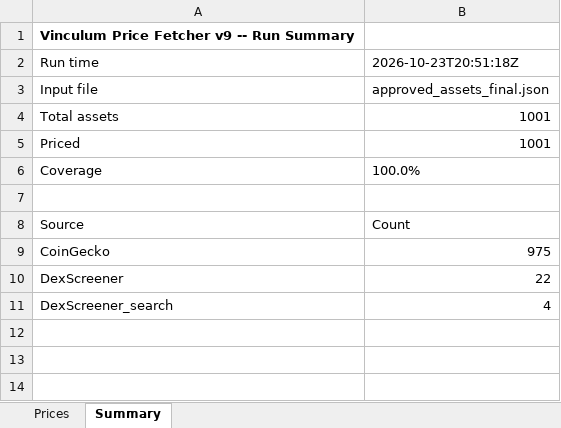
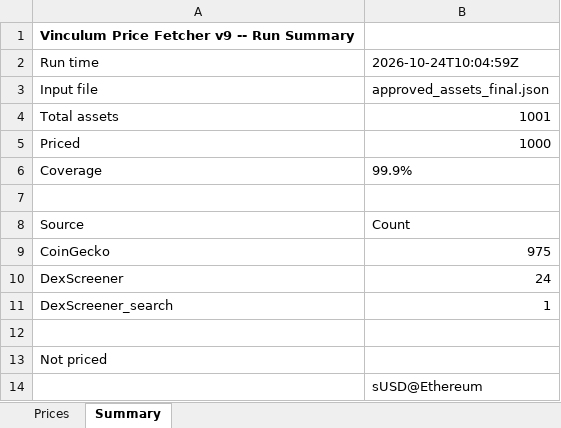
Before and after one commit to VinculumDefi/vinculum-protocol, an Excel workbook: vinculum_prices.xlsx, sheet Summary, drawn as a sheet; values as stored, in another font and other column widths than the file's, no borders; the diff names each change by its address in the sheet, - before the commit and + after, or states it on an @@ line.

Commit message:
Auto: refresh prices 2026-10-24T10:05Z

```diff
--- a/vinculum_prices.xlsx (sheet Summary)
+++ b/vinculum_prices.xlsx (sheet Summary)
-B2: 2026-10-23T20:51:18Z
+B2: 2026-10-24T10:04:59Z
-B5: 1001
+B5: 1000
-B6: 100.0%
+B6: 99.9%
-B10: 22
+B10: 24
-B11: 4
+B11: 1
+row 12: (empty)
+row 13: Not priced
+row 14:  | sUSD@Ethereum
```
Also changed, not shown: sheet Prices, 2 other files.
